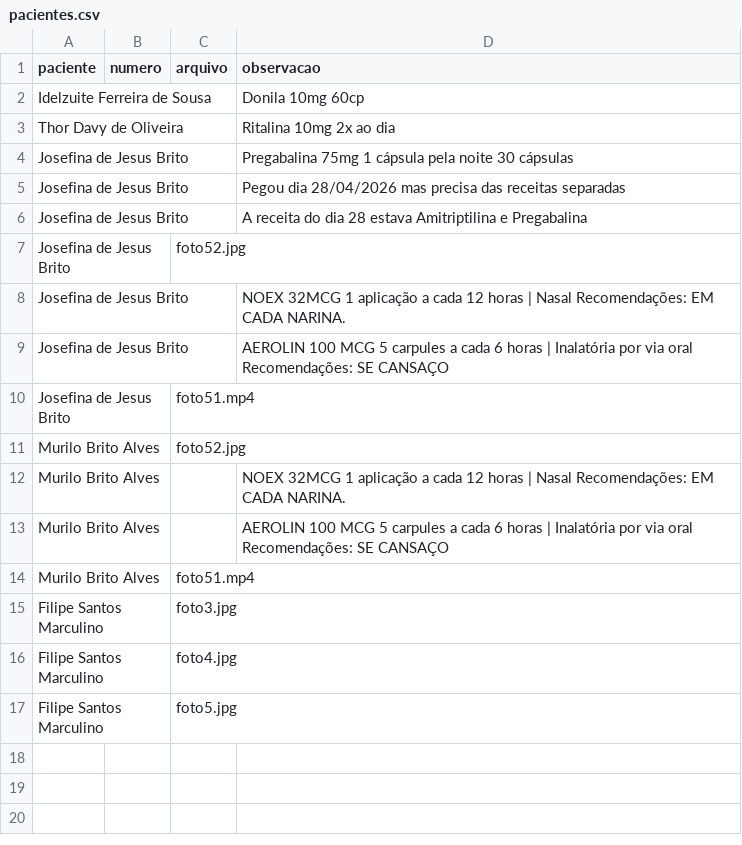
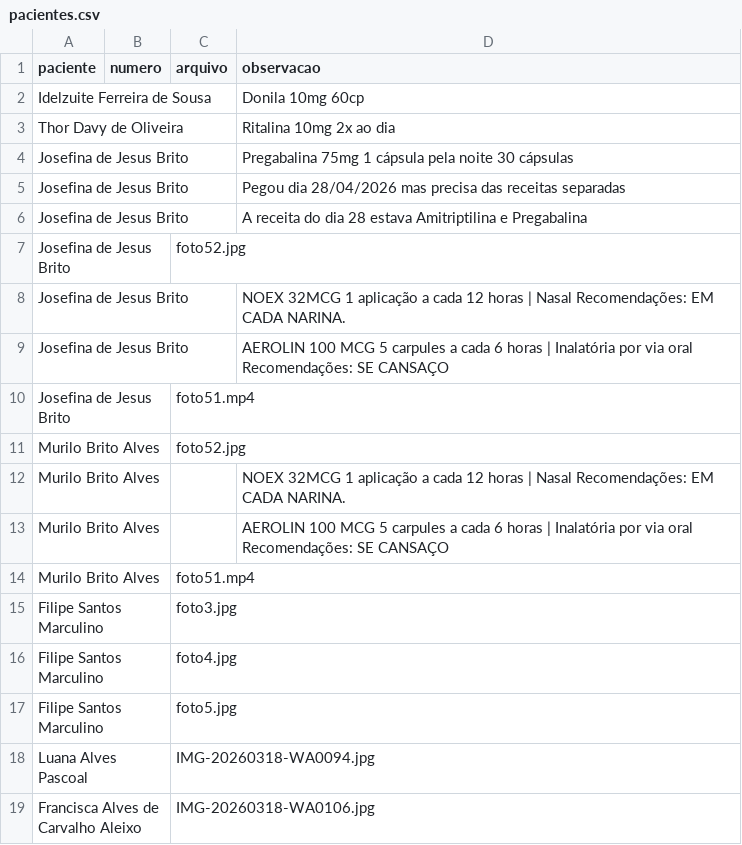
Before and after one commit to psfaltiplano/psfaltiplano, a CSV file: images/pacientes.csv, drawn as a sheet; the diff names each change by its address in the sheet, - before the commit and + after, or states it on an @@ line.

Commit message:
Update pacientes.csv

```diff
--- a/images/pacientes.csv
+++ b/images/pacientes.csv
+row 18: Luana Alves Pascoal |  | IMG-20260318-WA0094.jpg
+row 19: Francisca Alves de Carvalho Aleixo |  | IMG-20260318-WA0106.jpg
```
